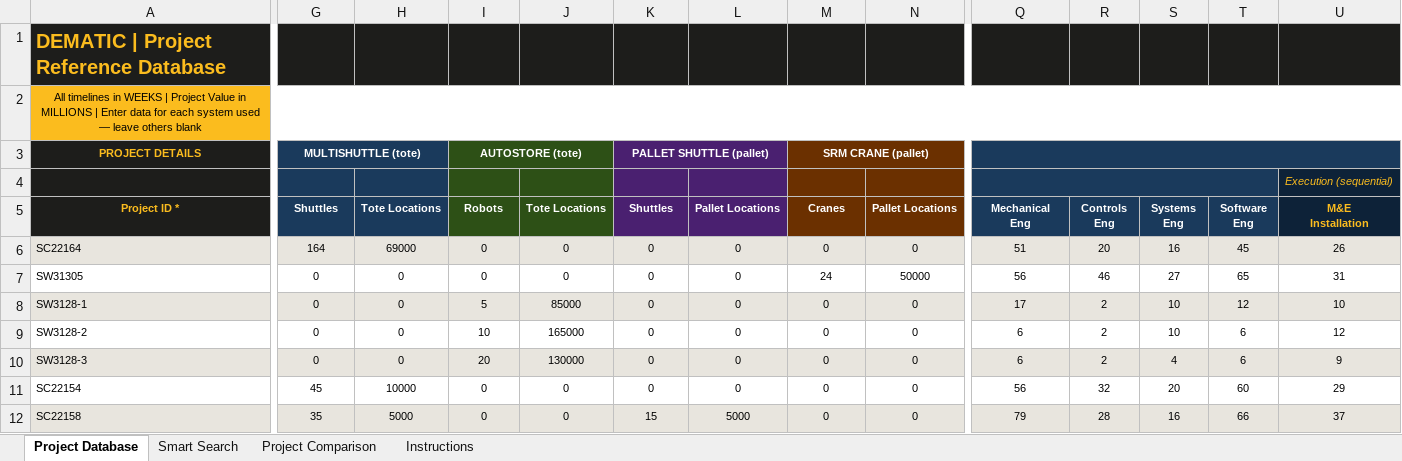
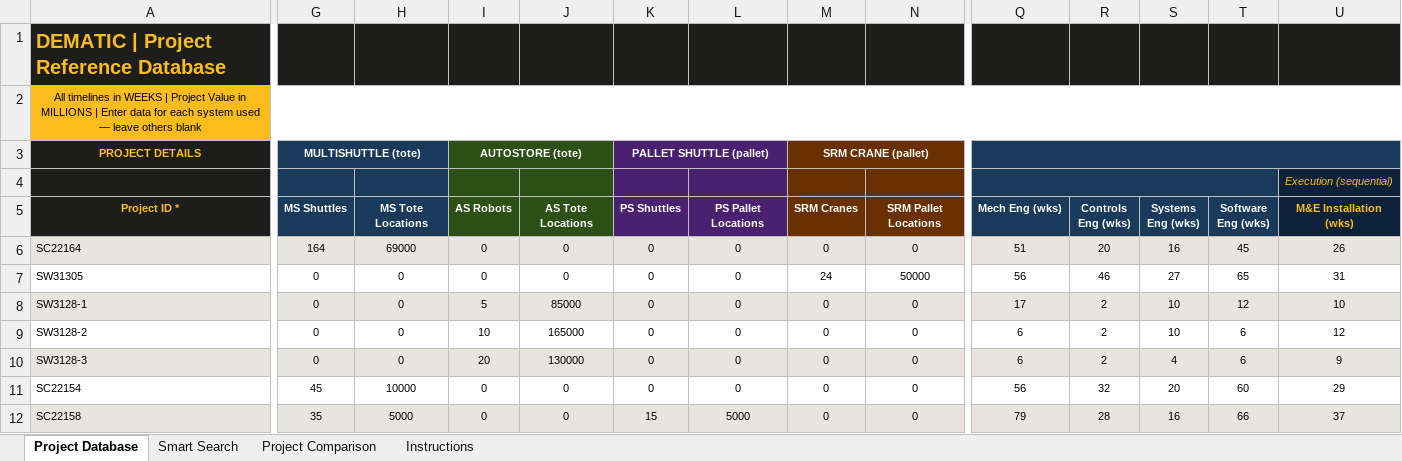
Before and after one commit to piggy192-design/Thor, an Excel workbook: Dematic_Project_Reference_Tool_v41.xlsm, sheet Project Database, drawn as a sheet; only a part is shown, gaps mark what is left out; values as stored, in another font and other column widths than the file's, no borders; conditional formats and table styles not drawn; ↵ is a line break in a cell; the diff covers the shown part only; the diff names each change by its address in the sheet, - before the commit and + after, or states it on an @@ line.

```diff
--- a/Dematic_Project_Reference_Tool_v41.xlsm (sheet Project Database)
+++ b/Dematic_Project_Reference_Tool_v41.xlsm (sheet Project Database)
-G5: Shuttles
+G5: MS Shuttles
-H5: Tote Locations
+H5: MS Tote Locations
-I5: Robots
+I5: AS Robots
-J5: Tote Locations
+J5: AS Tote Locations
-K5: Shuttles
+K5: PS Shuttles
-L5: Pallet Locations
+L5: PS Pallet Locations
-M5: Cranes
+M5: SRM Cranes
-N5: Pallet Locations
+N5: SRM Pallet Locations
-Q5: Mechanical ↵ Eng
+Q5: Mech Eng (wks)
-R5: Controls ↵ Eng
+R5: Controls Eng (wks)
-S5: Systems ↵ Eng
+S5: Systems Eng (wks)
-T5: Software ↵ Eng
+T5: Software Eng (wks)
-U5: M&E ↵ Installation
+U5: M&E Installation (wks)
```
Also changed, not shown: 3 edited cells elsewhere in this sheet, sheet Project Comparison, sheet Instructions, sheet Smart Search.
